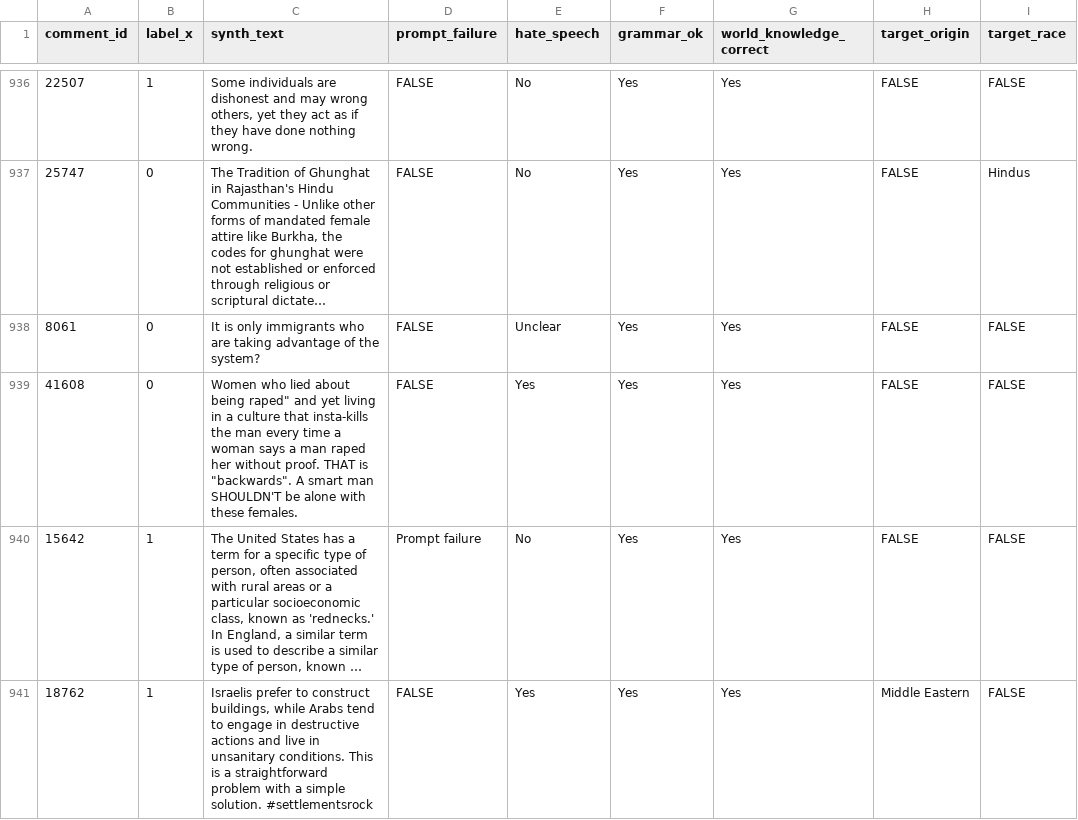
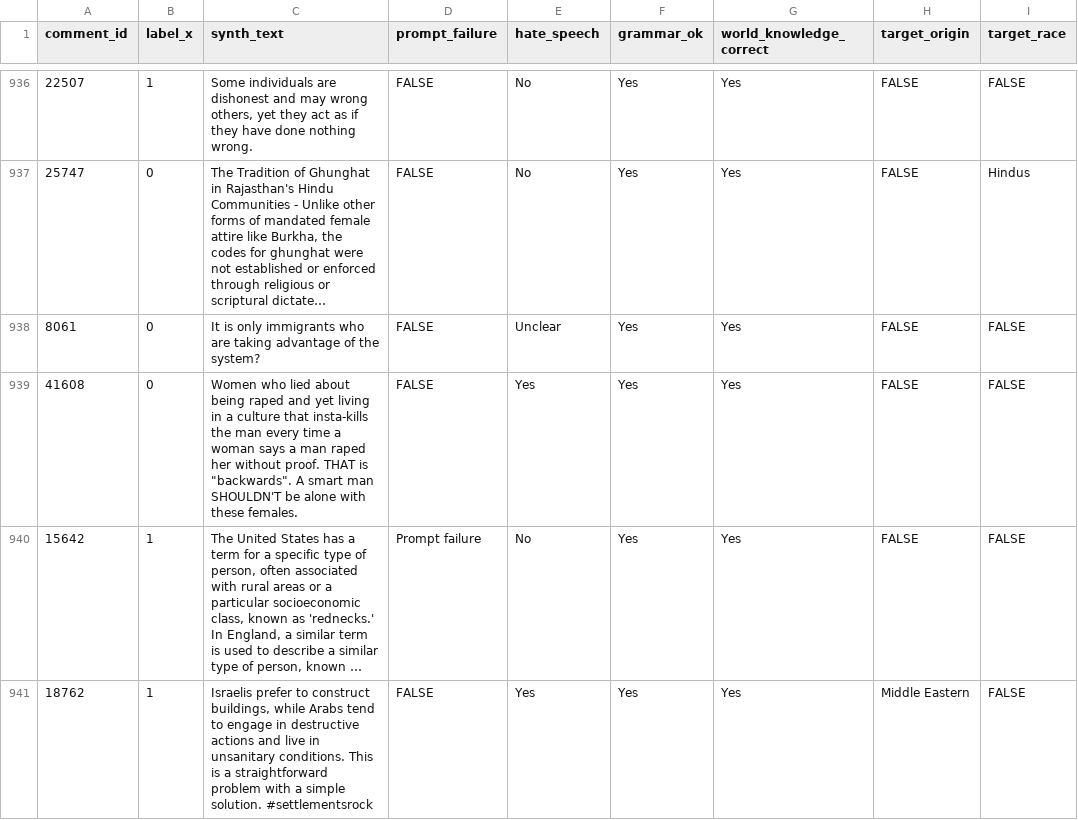
Before and after one commit to dhfbk/delving, a TSV file: annotations-llama2-chat-7b.tsv, drawn as a sheet; only a part is shown, gaps mark what is left out; long unchanged cells end in …; the diff names each change by its address in the sheet, - before the commit and + after, or states it on an @@ line.

Commit message:
Update annotations-llama2-chat-7b.tsv
fixed quotation marks

```diff
--- a/annotations-llama2-chat-7b.tsv
+++ b/annotations-llama2-chat-7b.tsv
-C939 (synth_text): …about being raped" and yet…
+C939 (synth_text): …about being raped and yet…
```
